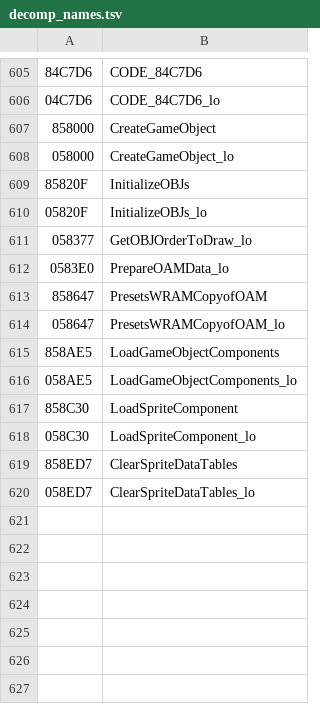
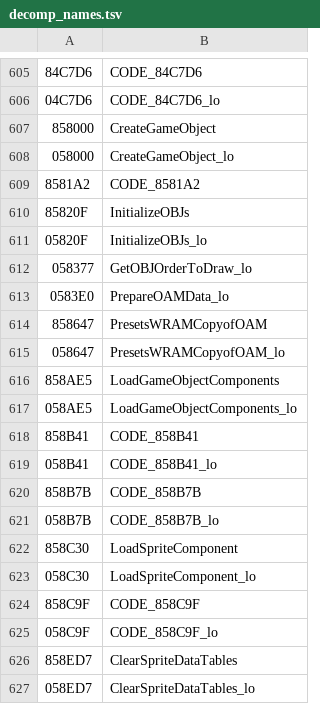
Before and after one commit to RodoLy/HarvestMoonSnesDecomp, a TSV file: data/decomp_names.tsv, drawn as a sheet; only a part is shown, gaps mark what is left out; the diff names each change by its address in the sheet, - before the commit and + after, or states it on an @@ line.

```diff
--- a/data/decomp_names.tsv
+++ b/data/decomp_names.tsv
+row 609: 8581A2 | CODE_8581A2
+row 618: 858B41 | CODE_858B41
+row 619: 058B41 | CODE_858B41_lo
+row 620: 858B7B | CODE_858B7B
+row 621: 058B7B | CODE_858B7B_lo
+row 624: 858C9F | CODE_858C9F
+row 625: 058C9F | CODE_858C9F_lo
```
Also changed, not shown: 12 other files.
